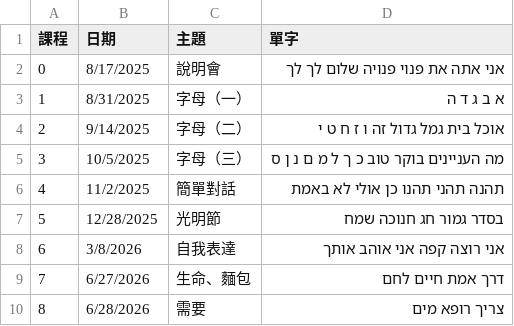
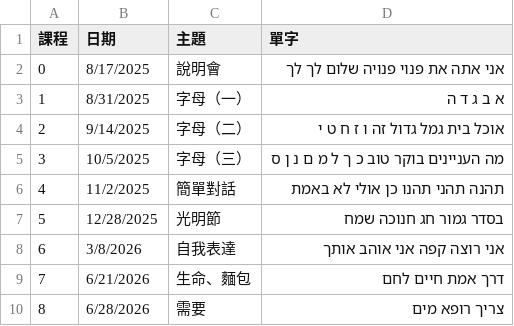
Before and after one commit to learnhebrew/learnhebrew.github.io, a CSV file: syllabus.csv, drawn as a sheet.

Commit message:
Fixed date

```diff
--- a/syllabus.csv
+++ b/syllabus.csv
@@ -8,3 +8,3 @@
 6,3/8/2026,自我表達,אני רוצה קפה אני אוהב אותך
-7,6/27/2026,生命、麵包,דרך אמת חיים לחם
+7,6/21/2026,生命、麵包,דרך אמת חיים לחם
 8,6/28/2026,需要,צריך רופא מים
```
